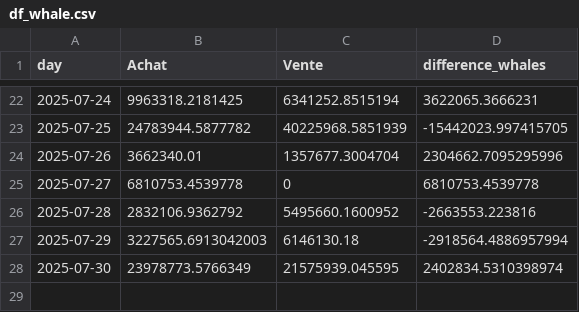
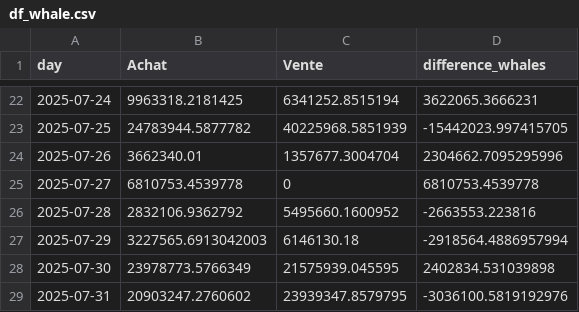
Before and after one commit to yassinedkk/binance, a CSV file: df_whale.csv, drawn as a sheet; only a part is shown, gaps mark what is left out.

```diff
--- a/df_whale.csv
+++ b/df_whale.csv
@@ -27,2 +27,3 @@ day,Achat,Vente,difference_whales
 2025-07-29,3227565.6913042003,6146130.18,-2918564.4886957994
-2025-07-30,23978773.5766349,21575939.045595,2402834.5310398974
+2025-07-30,23978773.5766349,21575939.045595,2402834.531039898
+2025-07-31,20903247.2760602,23939347.8579795,-3036100.5819192976
```
Also changed, not shown: df_normal.csv, q_whale.csv.
